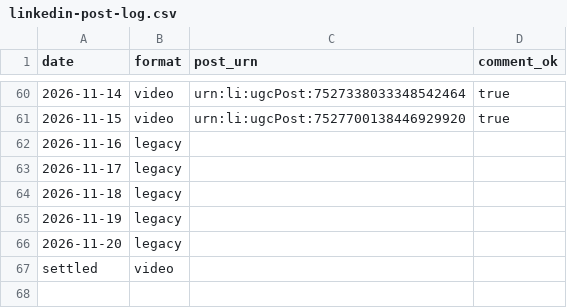
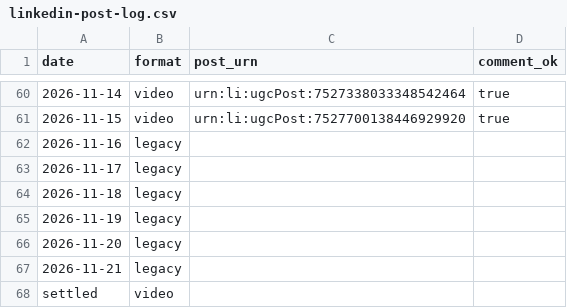
Before and after one commit to newrealmbrewing/nrbc-compliance-brief-site, a CSV file: data/linkedin-post-log.csv, drawn as a sheet; only a part is shown, gaps mark what is left out.

Commit message:
LinkedIn post log — 2026-11-21

```diff
--- a/data/linkedin-post-log.csv
+++ b/data/linkedin-post-log.csv
@@ -66,2 +66,3 @@ date,format,post_urn,comment_ok
 2026-11-20,legacy,,
+2026-11-21,legacy,,
 settled,video,,
```
